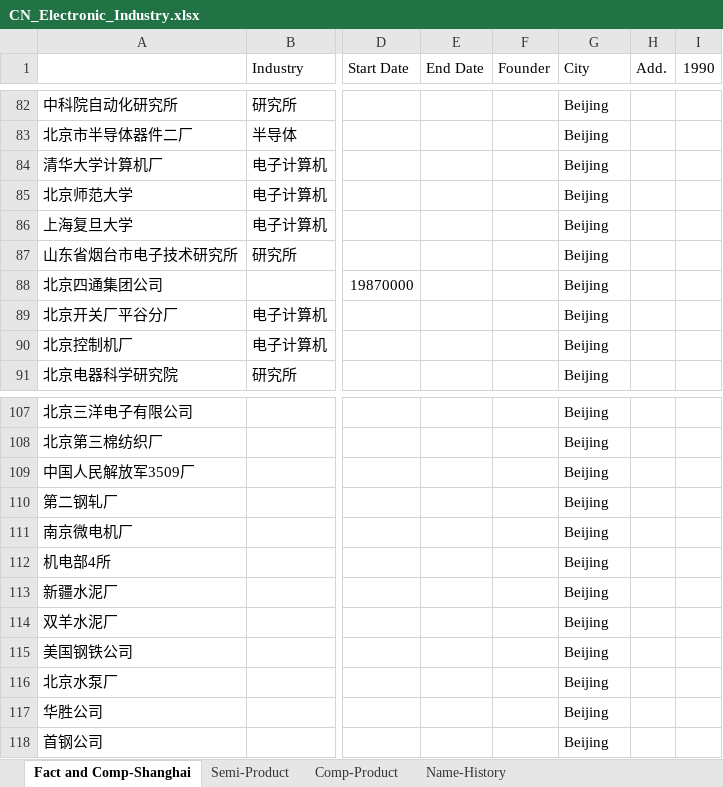
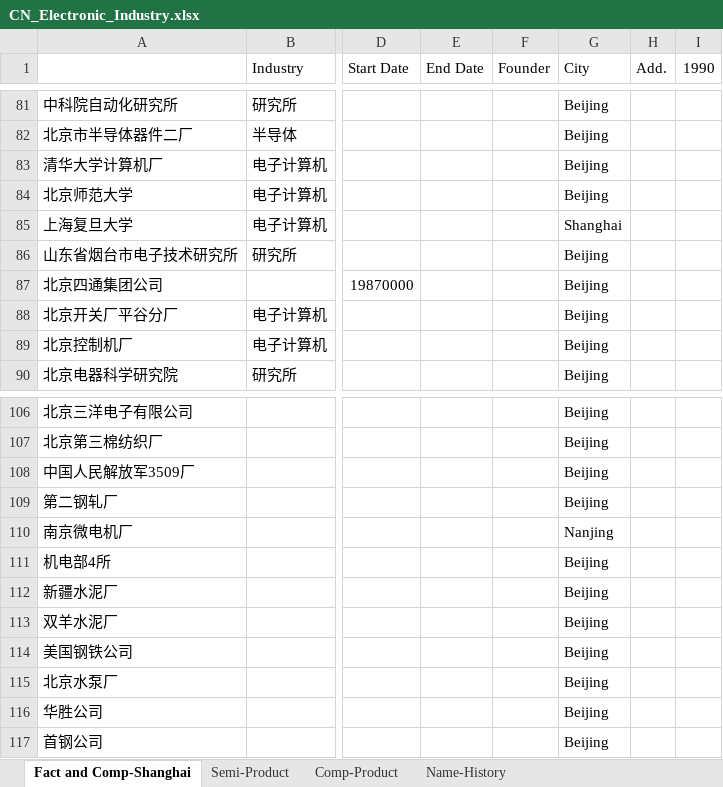
Before and after one commit to gantai/Electronic_industry_CN_Map, an Excel workbook: CN_Electronic_Industry.xlsx, sheet Fact and Comp-Shanghai, drawn as a sheet; only a part is shown, gaps mark what is left out; values as stored, in another font and other column widths than the file's, no borders; addresses are those after the commit; the diff covers the shown part only; the diff names each change by its address in the sheet, - before the commit and + after, or states it on an @@ line.

```diff
--- a/CN_Electronic_Industry.xlsx (sheet Fact and Comp-Shanghai)
+++ b/CN_Electronic_Industry.xlsx (sheet Fact and Comp-Shanghai)
-G85 (City): Beijing
+G85 (City): Shanghai
-G110 (City): Beijing
+G110 (City): Nanjing
```
Also changed, not shown: 2 removed rows and 29 edited cells elsewhere in this sheet, sheet Name-History, 7 other files.
